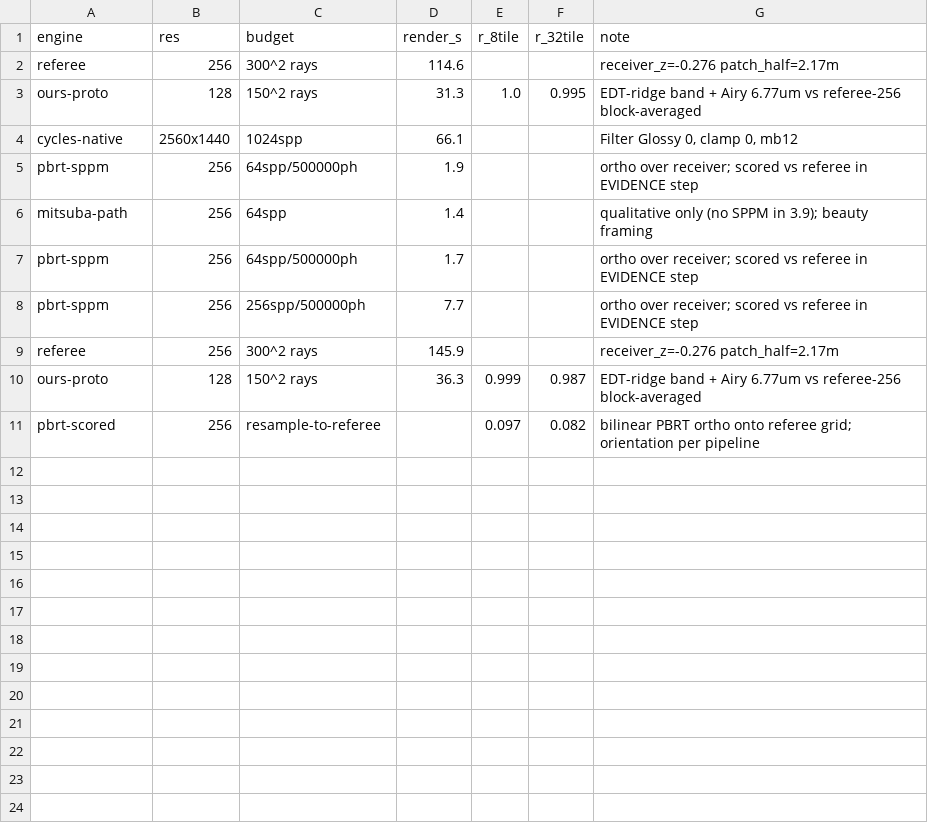
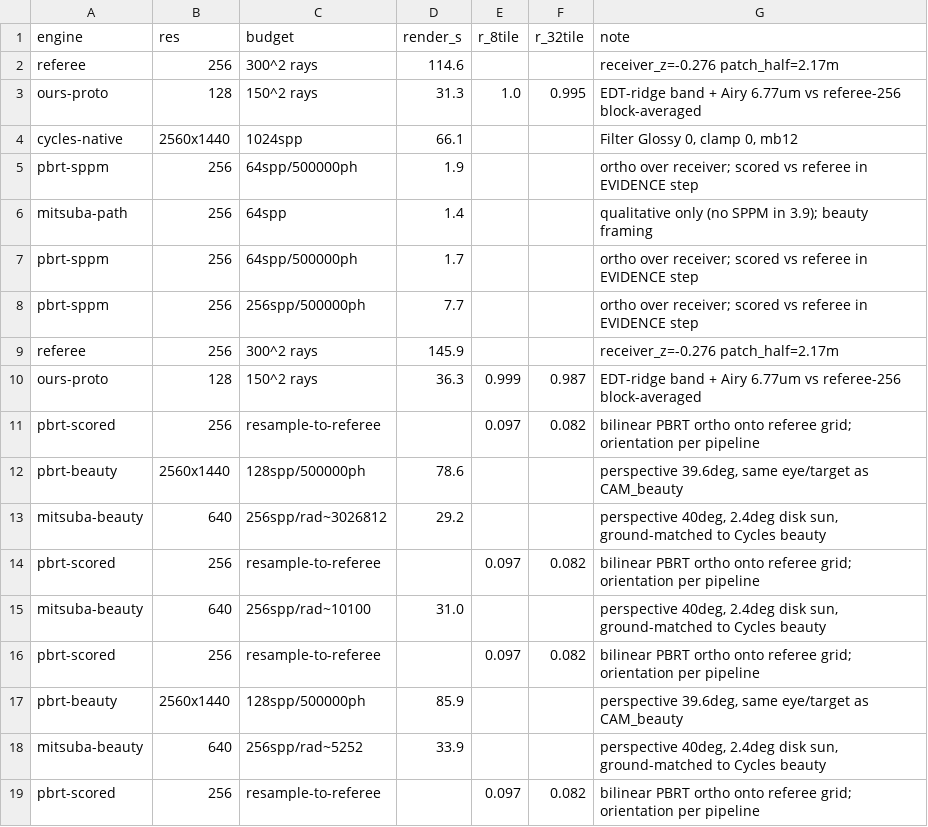
Before and after one commit to Debyte404/LUMENFOLD, a CSV file: docs/data/dragon_suite.csv, drawn as a sheet.

Commit message:
Add matched four-engine beauty comparison and EVIDENCE record

```diff
--- a/docs/data/dragon_suite.csv
+++ b/docs/data/dragon_suite.csv
@@ -11 +11,9 @@ ours-proto,128,150^2 rays,36.3,0.999,0.987,EDT-ridge band + Airy 6.77um vs refer
 pbrt-scored,256,resample-to-referee,,0.097,0.082,bilinear PBRT ortho onto referee grid; orientation per pipeline
+pbrt-beauty,2560x1440,128spp/500000ph,78.6,,,"perspective 39.6deg, same eye/target as CAM_beauty"
+mitsuba-beauty,640,256spp/rad~3026812,29.2,,,"perspective 40deg, 2.4deg disk sun, ground-matched to Cycles beauty"
+pbrt-scored,256,resample-to-referee,,0.097,0.082,bilinear PBRT ortho onto referee grid; orientation per pipeline
+mitsuba-beauty,640,256spp/rad~10100,31.0,,,"perspective 40deg, 2.4deg disk sun, ground-matched to Cycles beauty"
+pbrt-scored,256,resample-to-referee,,0.097,0.082,bilinear PBRT ortho onto referee grid; orientation per pipeline
+pbrt-beauty,2560x1440,128spp/500000ph,85.9,,,"perspective 39.6deg, same eye/target as CAM_beauty"
+mitsuba-beauty,640,256spp/rad~5252,33.9,,,"perspective 40deg, 2.4deg disk sun, ground-matched to Cycles beauty"
+pbrt-scored,256,resample-to-referee,,0.097,0.082,bilinear PBRT ortho onto referee grid; orientation per pipeline
```
Also changed, not shown: 4 other files.
